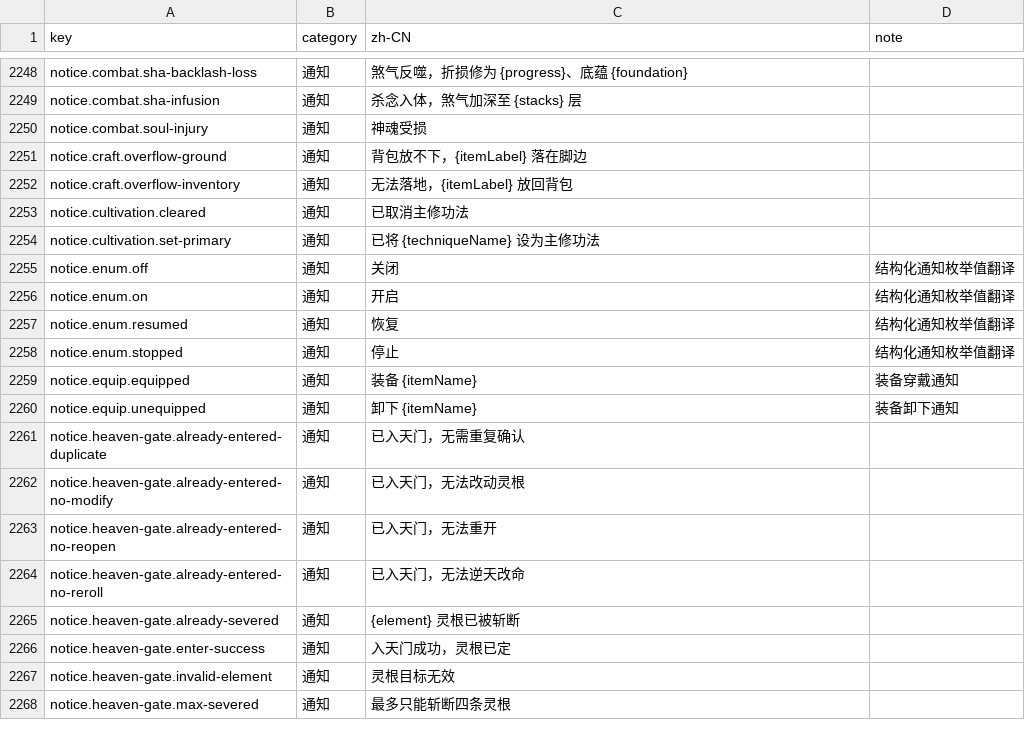
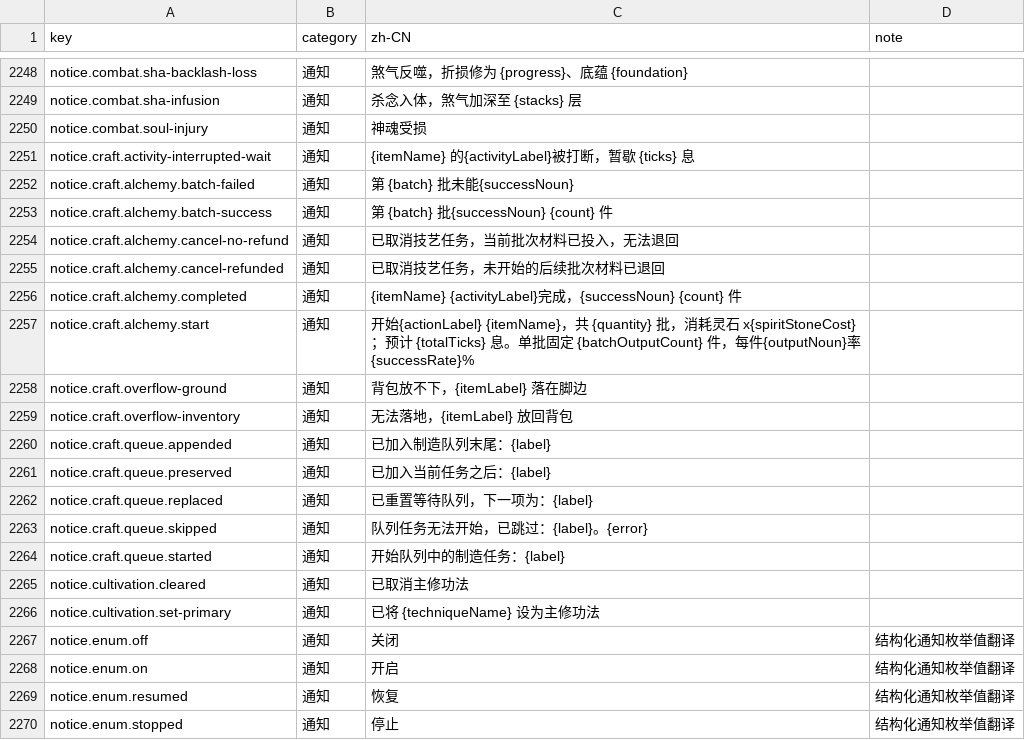
Before and after one commit to fruktoguo/daojie-yusheng, a CSV file: packages/client/src/content/i18n/zh-CN.csv, drawn as a sheet; only a part is shown, gaps mark what is left out; the shorter side is filled out with more unchanged rows.

Commit message:
refactor(technique): structure alchemy pipeline notices

```diff
--- a/packages/client/src/content/i18n/zh-CN.csv
+++ b/packages/client/src/content/i18n/zh-CN.csv
@@ -2250,4 +2250,16 @@ notice.combat.sha-infusion,通知,杀念入体，煞气加深至 {stacks} 层,
 notice.combat.soul-injury,通知,神魂受损,
+notice.craft.activity-interrupted-wait,通知,{itemName} 的{activityLabel}被打断，暂歇 {ticks} 息,
+notice.craft.alchemy.batch-failed,通知,第 {batch} 批未能{successNoun},
+notice.craft.alchemy.batch-success,通知,第 {batch} 批{successNoun} {count} 件,
+notice.craft.alchemy.cancel-no-refund,通知,已取消技艺任务，当前批次材料已投入，无法退回,
+notice.craft.alchemy.cancel-refunded,通知,已取消技艺任务，未开始的后续批次材料已退回,
+notice.craft.alchemy.completed,通知,{itemName} {activityLabel}完成，{successNoun} {count} 件,
+notice.craft.alchemy.start,通知,开始{actionLabel} {itemName}，共 {quantity} 批，消耗灵石 x{spiritStoneCost}；预计 {totalTicks} 息。单批固定 {batchOutputCount} 件，每件{outputNoun}率 {successRate}%,
 notice.craft.overflow-ground,通知,背包放不下，{itemLabel} 落在脚边,
 notice.craft.overflow-inventory,通知,无法落地，{itemLabel} 放回背包,
+notice.craft.queue.appended,通知,已加入制造队列末尾：{label},
+notice.craft.queue.preserved,通知,已加入当前任务之后：{label},
+notice.craft.queue.replaced,通知,已重置等待队列，下一项为：{label},
+notice.craft.queue.skipped,通知,队列任务无法开始，已跳过：{label}。{error},
+notice.craft.queue.started,通知,开始队列中的制造任务：{label},
 notice.cultivation.cleared,通知,已取消主修功法,
```
Also changed, not shown: 4 other files.
